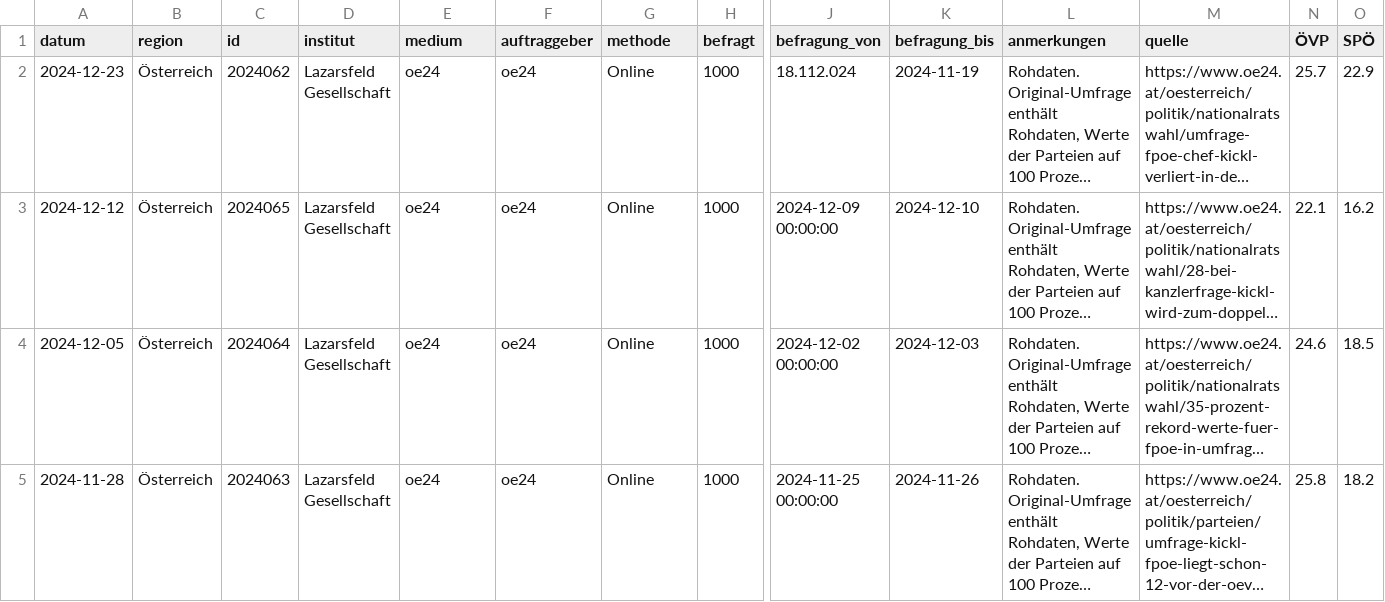
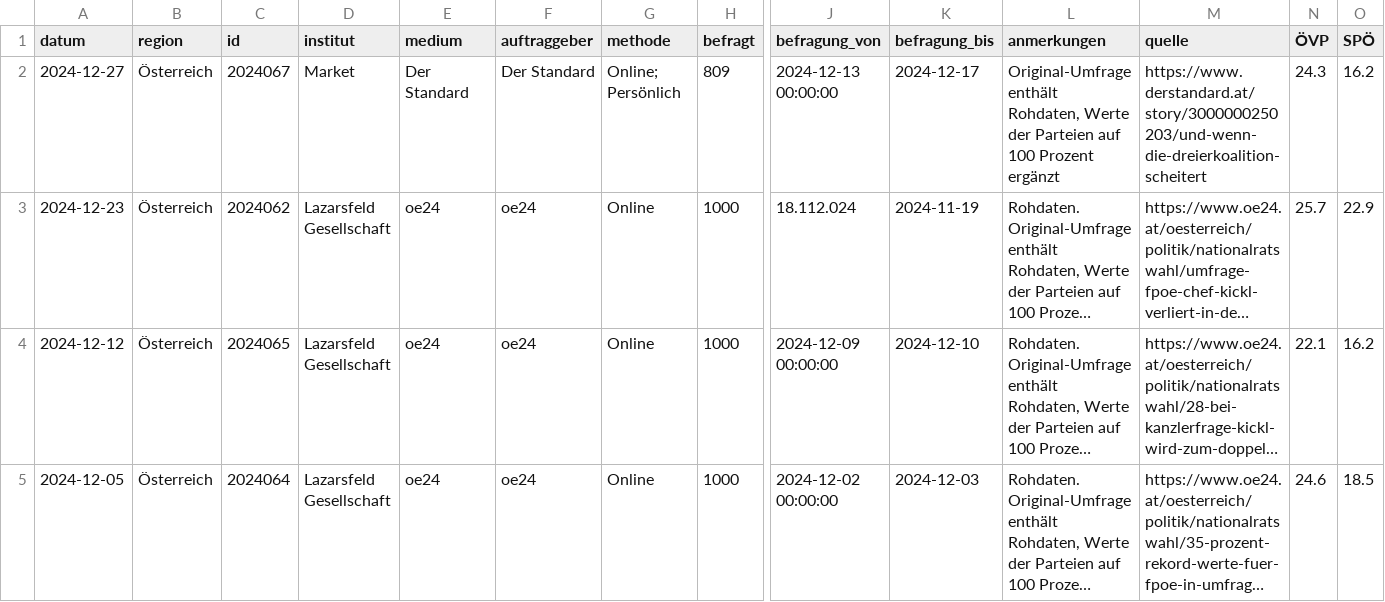
Before and after one commit to dstDatenjournalismus/2024-umfragentracker, a CSV file: output/data/kanzlerfrage/kanzlerfrage.csv, drawn as a sheet; only a part is shown, gaps mark what is left out; the shorter side is filled out with more unchanged rows; long unchanged cells end in …; rows hold the shown columns only; the diff names each change by its address in the sheet, - before the commit and + after, or states it on an @@ line.

```diff
--- a/output/data/kanzlerfrage/kanzlerfrage.csv
+++ b/output/data/kanzlerfrage/kanzlerfrage.csv
+row 2: 2024-12-27 | Österreich | 2024067 | Market | Der Standard | Der Standard | Online; Persönlich | 809 | 2024-12-13 00:00:00 | 2024-12-17 | Original-Umfrage enthält Rohdaten, Werte der Parteien auf 100 Prozent ergänzt | https://www.derstandard.at/story/3000000250203/und-wenn-die-dreierkoalition-scheitert | 24.3 | 16.2
```
Also changed, not shown: output/data/sonntagsfrage/sonntagsfrage.csv, 1 other file.
